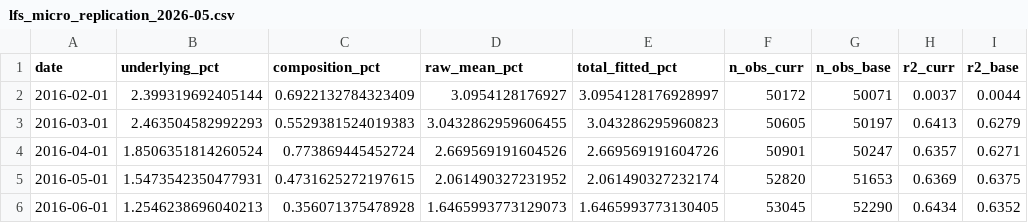
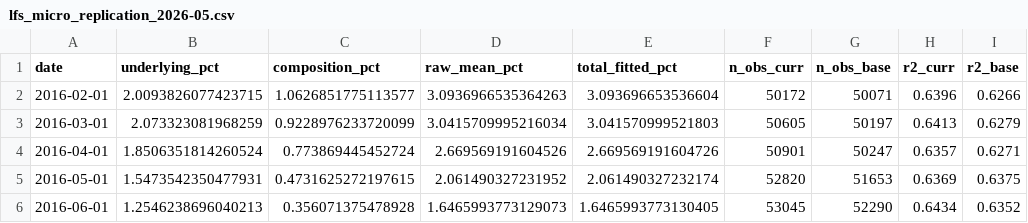
Before and after one commit to jayzhaomurray/sibley-creek, a CSV file: data/processed/lfs_micro_replication_2026-05.csv, drawn as a sheet; only a part is shown; the diff covers the shown part only.

```diff
--- a/data/processed/lfs_micro_replication_2026-05.csv
+++ b/data/processed/lfs_micro_replication_2026-05.csv
@@ -1,4 +1,4 @@
 date,underlying_pct,composition_pct,raw_mean_pct,total_fitted_pct,n_obs_curr,n_obs_base,r2_curr,r2_base
-2016-02-01,2.399319692405144,0.6922132784323409,3.0954128176927,3.0954128176928997,50172,50071,0.0037,0.0044
-2016-03-01,2.463504582992293,0.5529381524019383,3.0432862959606455,3.043286295960823,50605,50197,0.6413,0.6279
+2016-02-01,2.0093826077423715,1.0626851775113577,3.0936966535364263,3.093696653536604,50172,50071,0.6396,0.6266
+2016-03-01,2.073323081968259,0.9228976233720099,3.0415709995216034,3.041570999521803,50605,50197,0.6413,0.6279
 2016-04-01,1.8506351814260524,0.773869445452724,2.669569191604526,2.669569191604726,50901,50247,0.6357,0.6271
```
Also changed, not shown: 30 edited cells elsewhere in this file, 10 other files.
